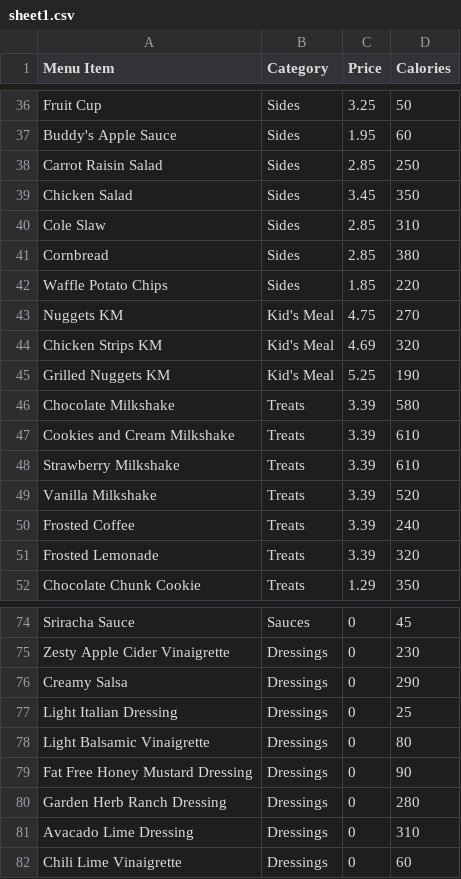
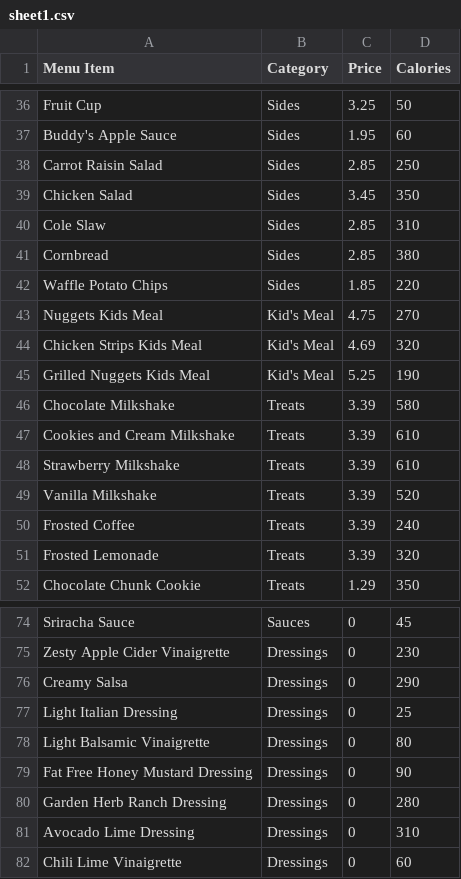
Before and after one commit to hridayk25/4012_Alexa, a CSV file: sheet1.csv, drawn as a sheet; only a part is shown, gaps mark what is left out.

```diff
--- a/sheet1.csv
+++ b/sheet1.csv
@@ -42,5 +42,5 @@ Cornbread,Sides,2.85,380
 Waffle Potato Chips,Sides,1.85,220
-Nuggets KM,Kid's Meal,4.75,270
-Chicken Strips KM,Kid's Meal,4.69,320
-Grilled Nuggets KM,Kid's Meal,5.25,190
+Nuggets Kids Meal,Kid's Meal,4.75,270
+Chicken Strips Kids Meal,Kid's Meal,4.69,320
+Grilled Nuggets Kids Meal,Kid's Meal,5.25,190
 Chocolate Milkshake,Treats,3.39,580
@@ -80,3 +80,3 @@ Fat Free Honey Mustard Dressing,Dressings,0,90
 Garden Herb Ranch Dressing,Dressings,0,280
-Avacado Lime Dressing,Dressings,0,310
+Avocado Lime Dressing,Dressings,0,310
 Chili Lime Vinaigrette,Dressings,0,60
```
Also changed, not shown: 3 other files.
